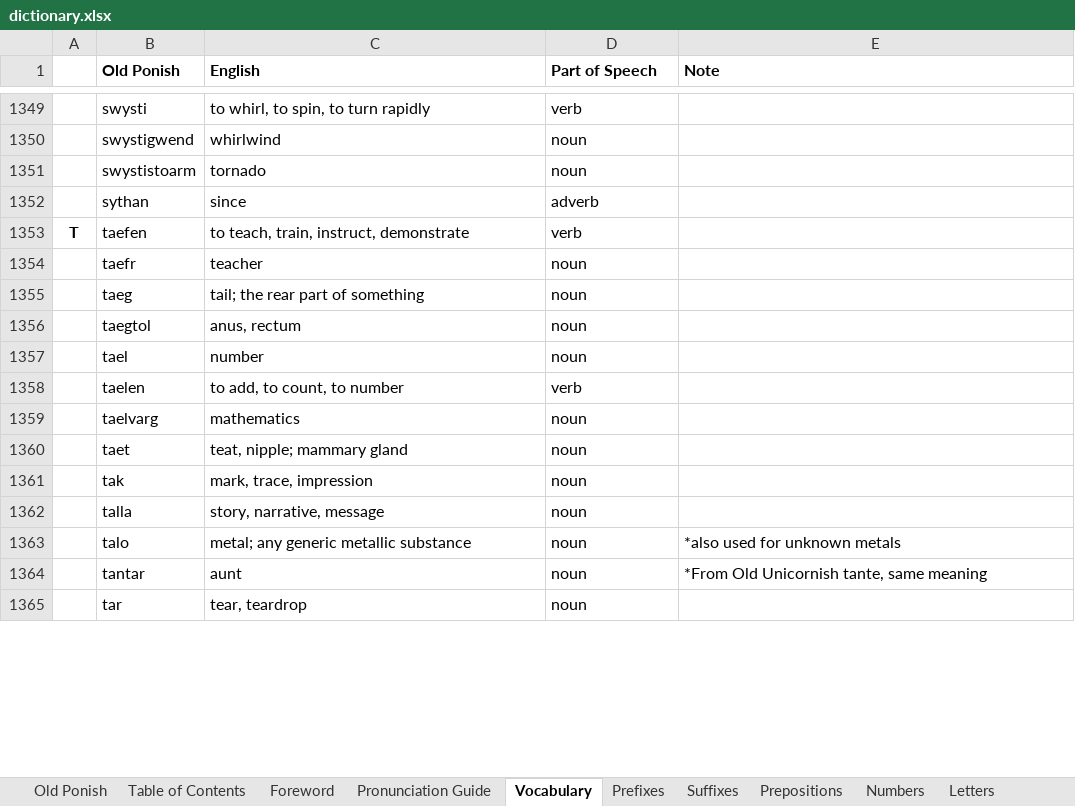
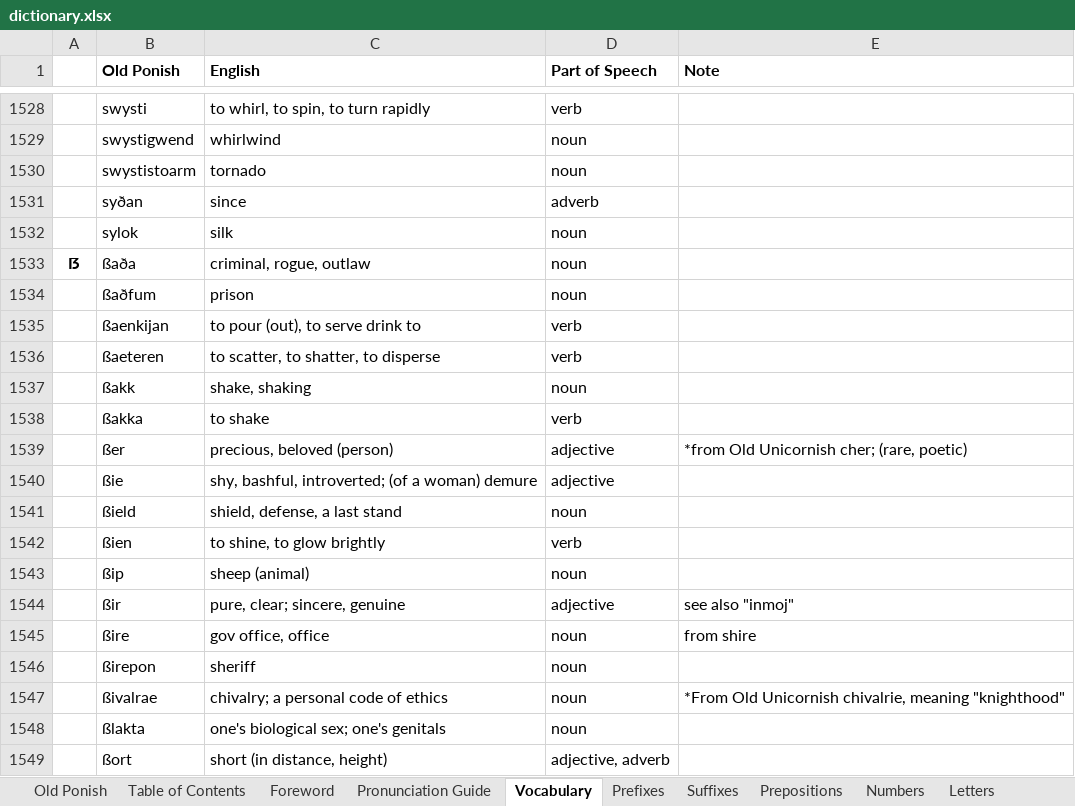
Before and after one commit to Jaezmien/old-ponish-db, an Excel workbook: data/dictionary/dictionary.xlsx, sheet Vocabulary, drawn as a sheet; only a part is shown, gaps mark what is left out; the shorter side is filled out with more unchanged rows; values as stored, in another font and other column widths than the file's, no borders; charts and pictures not drawn; addresses are those after the commit; the diff covers the shown part only; the diff names each change by its address in the sheet, - before the commit and + after, or states it on an @@ line.

Commit message:
feat: Update dictioanry to 1.18

```diff
--- a/data/dictionary/dictionary.xlsx (sheet Vocabulary)
+++ b/data/dictionary/dictionary.xlsx (sheet Vocabulary)
-B1531 (Old Ponish): sythan
+B1531 (Old Ponish): syðan
+row 1532:  | sylok | silk | noun
+row 1533: ẞ | ßaða | criminal, rogue, outlaw | noun
+row 1534:  | ßaðfum | prison | noun
+row 1535:  | ßaenkijan | to pour (out), to serve drink to | verb
+row 1536:  | ßaeteren | to scatter, to shatter, to disperse | verb
+row 1537:  | ßakk | shake, shaking | noun
+row 1538:  | ßakka | to shake | verb
+row 1539:  | ßer | precious, beloved (person) | adjective | *from Old Unicornish cher; (rare, poetic)
+row 1540:  | ßie | shy, bashful, introverted; (of a woman) demure | adjective
+row 1541:  | ßield | shield, defense, a last stand | noun
+row 1542:  | ßien | to shine, to glow brightly | verb
+row 1543:  | ßip | sheep (animal) | noun
+row 1544:  | ßir | pure, clear; sincere, genuine | adjective | see also "inmoj"
+row 1545:  | ßire | gov office, office | noun | from shire
+row 1546:  | ßirepon | sheriff | noun
+row 1547:  | ßivalrae | chivalry; a personal code of ethics | noun | *From Old Unicornish chivalrie, meaning "knighthood"
+row 1548:  | ßlakta | one's biological sex; one's genitals | noun
+row 1549:  | ßort | short (in distance, height) | adjective, adverb
```
Also changed, not shown: 332 added rows, 103 removed rows, 156 edited cells and cell formats elsewhere in this sheet, sheet NSFW Words & Insults, sheet Table of Contents, sheet Sentences, sheet Prefixes, sheet Pronunciation Guide, sheet Character Names, 4 more sheets, charts or pictures.
